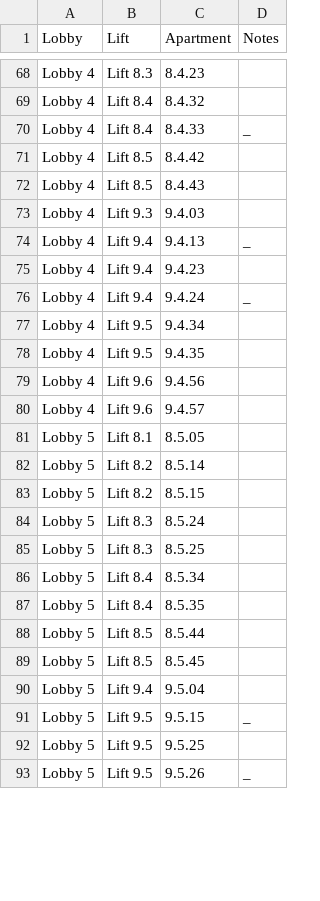
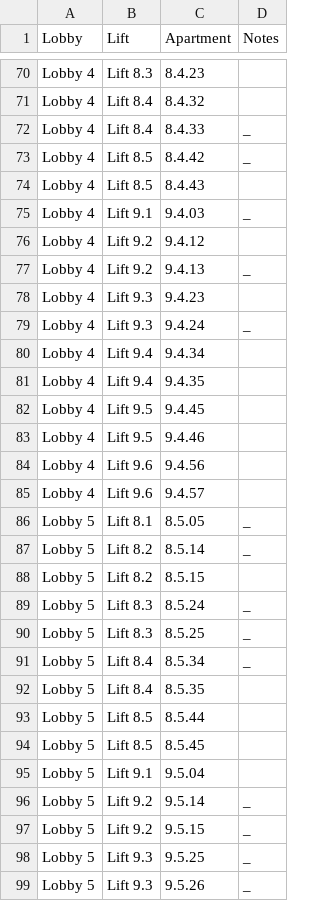
Before and after one commit to lfariabr/concierge, a CSV file: data/apartments.csv, drawn as a sheet; only a part is shown, gaps mark what is left out; the diff covers the shown part only.

```diff
--- a/data/apartments.csv
+++ b/data/apartments.csv
@@ -70,18 +72,21 @@ Lobby 4,Lift 8.4,8.4.32,
 Lobby 4,Lift 8.4,8.4.33,_
-Lobby 4,Lift 8.5,8.4.42,
+Lobby 4,Lift 8.5,8.4.42,_
 Lobby 4,Lift 8.5,8.4.43,
-Lobby 4,Lift 9.3,9.4.03,
-Lobby 4,Lift 9.4,9.4.13,_
-Lobby 4,Lift 9.4,9.4.23,
-Lobby 4,Lift 9.4,9.4.24,_
-Lobby 4,Lift 9.5,9.4.34,
-Lobby 4,Lift 9.5,9.4.35,
+Lobby 4,Lift 9.1,9.4.03,_
+Lobby 4,Lift 9.2,9.4.12,
+Lobby 4,Lift 9.2,9.4.13,_
+Lobby 4,Lift 9.3,9.4.23,
+Lobby 4,Lift 9.3,9.4.24,_
+Lobby 4,Lift 9.4,9.4.34,
+Lobby 4,Lift 9.4,9.4.35,
+Lobby 4,Lift 9.5,9.4.45,
+Lobby 4,Lift 9.5,9.4.46,
 Lobby 4,Lift 9.6,9.4.56,
 Lobby 4,Lift 9.6,9.4.57,
-Lobby 5,Lift 8.1,8.5.05,
-Lobby 5,Lift 8.2,8.5.14,
+Lobby 5,Lift 8.1,8.5.05,_
+Lobby 5,Lift 8.2,8.5.14,_
 Lobby 5,Lift 8.2,8.5.15,
-Lobby 5,Lift 8.3,8.5.24,
-Lobby 5,Lift 8.3,8.5.25,
-Lobby 5,Lift 8.4,8.5.34,
+Lobby 5,Lift 8.3,8.5.24,_
+Lobby 5,Lift 8.3,8.5.25,_
+Lobby 5,Lift 8.4,8.5.34,_
 Lobby 5,Lift 8.4,8.5.35,
@@ -89,5 +94,6 @@ Lobby 5,Lift 8.5,8.5.44,
 Lobby 5,Lift 8.5,8.5.45,
-Lobby 5,Lift 9.4,9.5.04,
-Lobby 5,Lift 9.5,9.5.15,_
-Lobby 5,Lift 9.5,9.5.25,
-Lobby 5,Lift 9.5,9.5.26,_
+Lobby 5,Lift 9.1,9.5.04,
+Lobby 5,Lift 9.2,9.5.14,_
+Lobby 5,Lift 9.2,9.5.15,_
+Lobby 5,Lift 9.3,9.5.25,_
+Lobby 5,Lift 9.3,9.5.26,_
```
Also changed, not shown: 2 added rows and 18 edited cells elsewhere in this file.
